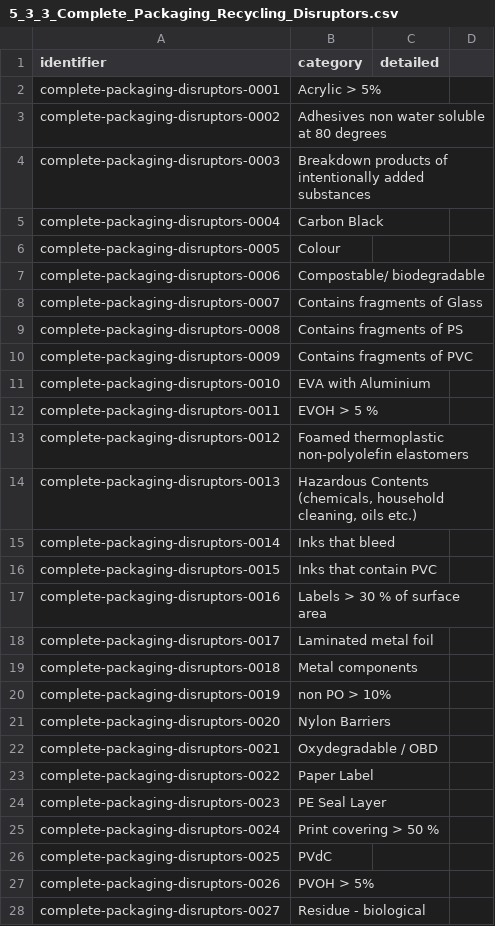
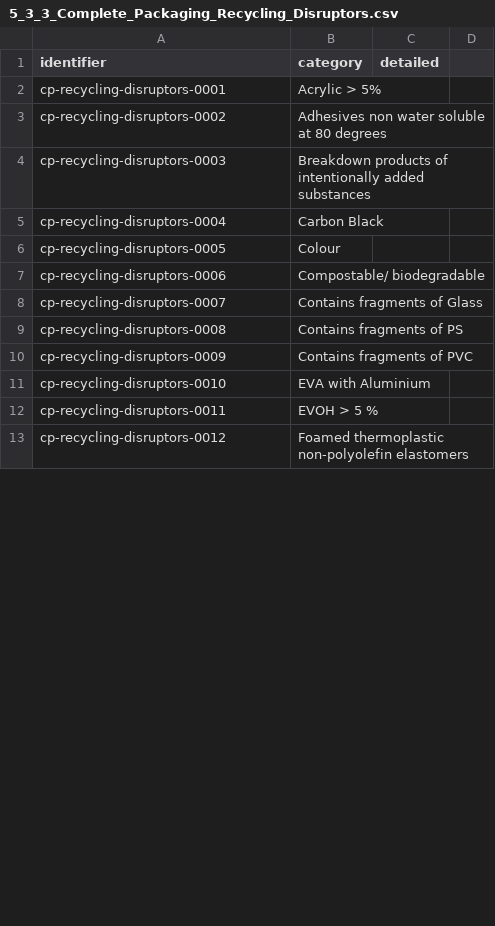
Before and after one commit to OpenDataManchester/Open3P, a CSV file: site/5_Controlled_Lists/5_3_3_Complete_Packaging_Recycling_Disruptors.csv, drawn as a sheet; only a part is shown; the diff covers the shown part only.

```diff
--- a/site/5_Controlled_Lists/5_3_3_Complete_Packaging_Recycling_Disruptors.csv
+++ b/site/5_Controlled_Lists/5_3_3_Complete_Packaging_Recycling_Disruptors.csv
@@ -1,28 +1,13 @@
 identifier,category,detailed
-complete-packaging-disruptors-0001,Acrylic > 5%,
-complete-packaging-disruptors-0002,Adhesives non water soluble at 80 degrees,
-complete-packaging-disruptors-0003,Breakdown products of intentionally added substances,
-complete-packaging-disruptors-0004,Carbon Black,
-complete-packaging-disruptors-0005,Colour,
-complete-packaging-disruptors-0006,Compostable/ biodegradable,
-complete-packaging-disruptors-0007,Contains fragments of Glass,
-complete-packaging-disruptors-0008,Contains fragments of PS,
-complete-packaging-disruptors-0009,Contains fragments of PVC,
-complete-packaging-disruptors-0010,EVA with Aluminium,
-complete-packaging-disruptors-0011,EVOH > 5 %,
-complete-packaging-disruptors-0012,Foamed thermoplastic non-polyolefin elastomers,
-complete-packaging-disruptors-0013,"Hazardous Contents (chemicals, household cleaning, oils etc.)",
-complete-packaging-disruptors-0014,Inks that bleed,
-complete-packaging-disruptors-0015,Inks that contain PVC,
-complete-packaging-disruptors-0016,Labels > 30 % of surface area,
-complete-packaging-disruptors-0017,Laminated metal foil,
-complete-packaging-disruptors-0018,Metal components,
-complete-packaging-disruptors-0019,non PO > 10%,
-complete-packaging-disruptors-0020,Nylon Barriers,
-complete-packaging-disruptors-0021,Oxydegradable / OBD,
-complete-packaging-disruptors-0022,Paper Label,
-complete-packaging-disruptors-0023,PE Seal Layer,
-complete-packaging-disruptors-0024,Print covering > 50 %,
-complete-packaging-disruptors-0025,PVdC,
-complete-packaging-disruptors-0026,PVOH > 5%,
-complete-packaging-disruptors-0027,Residue - biological,
+cp-recycling-disruptors-0001,Acrylic > 5%,
+cp-recycling-disruptors-0002,Adhesives non water soluble at 80 degrees,
+cp-recycling-disruptors-0003,Breakdown products of intentionally added substances,
+cp-recycling-disruptors-0004,Carbon Black,
+cp-recycling-disruptors-0005,Colour,
+cp-recycling-disruptors-0006,Compostable/ biodegradable,
+cp-recycling-disruptors-0007,Contains fragments of Glass,
+cp-recycling-disruptors-0008,Contains fragments of PS,
+cp-recycling-disruptors-0009,Contains fragments of PVC,
+cp-recycling-disruptors-0010,EVA with Aluminium,
+cp-recycling-disruptors-0011,EVOH > 5 %,
+cp-recycling-disruptors-0012,Foamed thermoplastic non-polyolefin elastomers,
```
Also changed, not shown: 1 added row and 4 removed rows elsewhere in this file, 7 other files.
